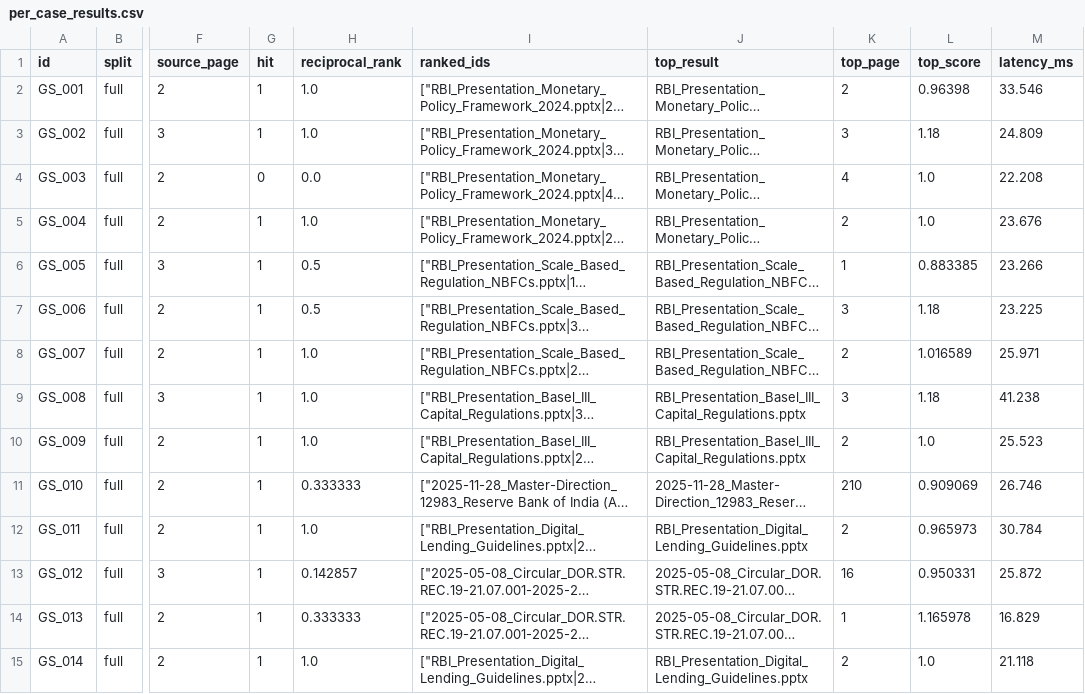
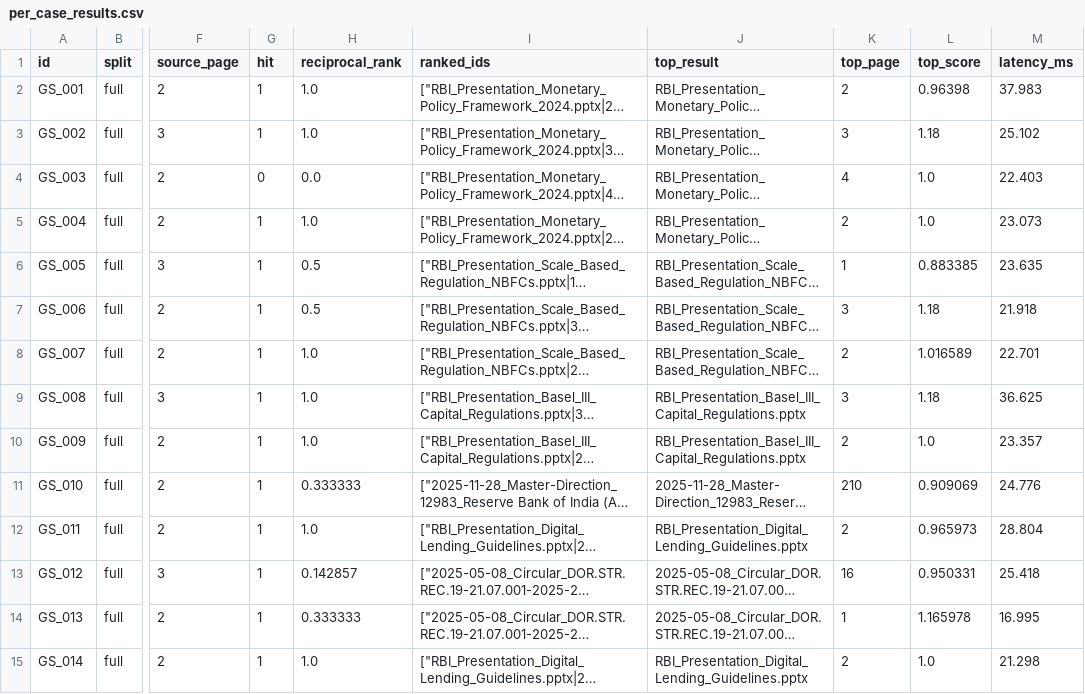
Before and after one commit to 2025paml611/Applied-Gen-AI-Assignment-2-Grp-19, a CSV file: output/phase4/per_case_results.csv, drawn as a sheet; only a part is shown, gaps mark what is left out; long unchanged cells end in …; the diff covers the shown part only; the diff names each change by its address in the sheet, - before the commit and + after, or states it on an @@ line.

```diff
--- a/output/phase4/per_case_results.csv
+++ b/output/phase4/per_case_results.csv
-M2 (latency_ms): 33.546
+M2 (latency_ms): 37.983
-M3 (latency_ms): 24.809
+M3 (latency_ms): 25.102
-M4 (latency_ms): 22.208
+M4 (latency_ms): 22.403
-M5 (latency_ms): 23.676
+M5 (latency_ms): 23.073
-M6 (latency_ms): 23.266
+M6 (latency_ms): 23.635
-M7 (latency_ms): 23.225
+M7 (latency_ms): 21.918
-M8 (latency_ms): 25.971
+M8 (latency_ms): 22.701
-M9 (latency_ms): 41.238
+M9 (latency_ms): 36.625
-M10 (latency_ms): 25.523
+M10 (latency_ms): 23.357
-M11 (latency_ms): 26.746
+M11 (latency_ms): 24.776
-M12 (latency_ms): 30.784
+M12 (latency_ms): 28.804
-M13 (latency_ms): 25.872
+M13 (latency_ms): 25.418
-M14 (latency_ms): 16.829
+M14 (latency_ms): 16.995
-M15 (latency_ms): 21.118
+M15 (latency_ms): 21.298
```
Also changed, not shown: 32 edited cells elsewhere in this file, output/phase4/e6_nonfunctional.csv, 8 other files.
